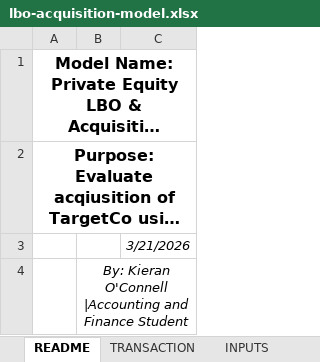
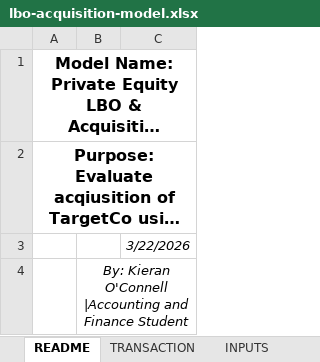
Before and after one commit to kieran-ocon/finance-portfolio, an Excel workbook: files/lbo-acquisition-model.xlsx, sheet README, drawn as a sheet; long unchanged cells end in …; values as stored, in another font and other column widths than the file's, no borders; charts and pictures not drawn; the diff names each change by its address in the sheet, - before the commit and + after, or states it on an @@ line.

```diff
--- a/files/lbo-acquisition-model.xlsx (sheet README)
+++ b/files/lbo-acquisition-model.xlsx (sheet README)
-C3: 3/21/2026
+C3: 3/22/2026
```
Also changed, not shown: files/Apple_Inc_DCF_Model_and_Valuation.xlsx, files/Financial_Performance_Dashboard.xlsx.
